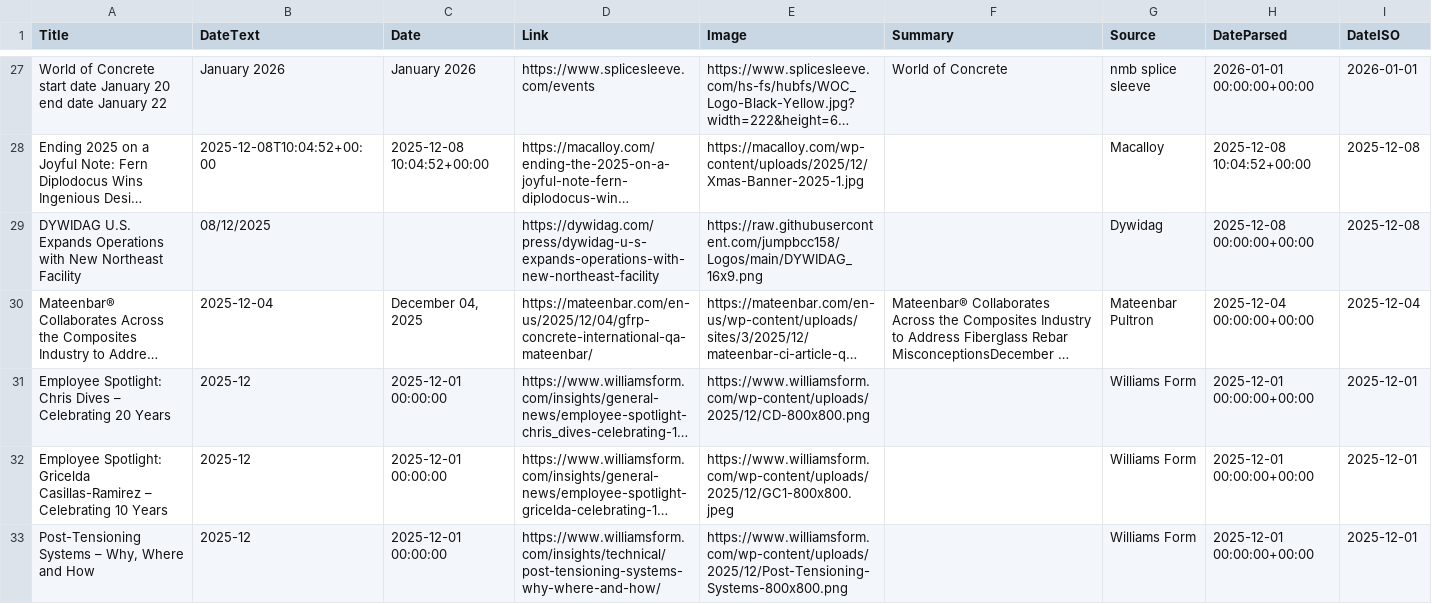
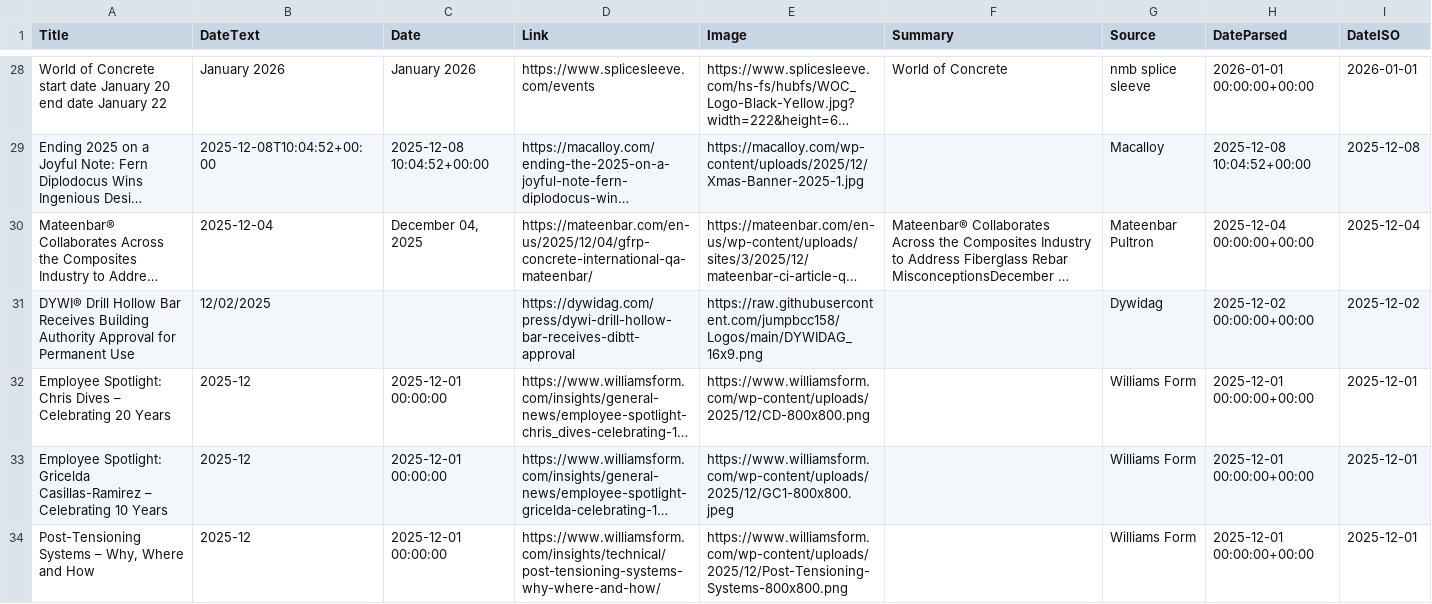
Before and after one commit to jumpbcc158/006gitscrape, a CSV file: export_combined.csv, drawn as a sheet; only a part is shown, gaps mark what is left out; long unchanged cells end in …; removed rows and columns are numbered as before the commit, all else as after; the diff covers the shown part only; the diff names each change by its address in the sheet, - before the commit and + after, or states it on an @@ line.

```diff
--- a/export_combined.csv
+++ b/export_combined.csv
-row 29: DYWIDAG U.S. Expands Operations with New Northeast Facility | 08/12/2025 |  | https://dywidag.com/press/dywidag-u-s-expands-operations-with-new-northeast-facility | https://raw.githubusercontent.com/jumpbcc158/Logos/main/DYWIDAG_16x9.png |  | Dywidag | 2025-12-08 00:00:00+00:00 | 2025-12-08
+row 31: DYWI® Drill Hollow Bar Receives Building Authority Approval for Permanent Use | 12/02/2025 |  | https://dywidag.com/press/dywi-drill-hollow-bar-receives-dibtt-approval | https://raw.githubusercontent.com/jumpbcc158/Logos/main/DYWIDAG_16x9.png |  | Dywidag | 2025-12-02 00:00:00+00:00 | 2025-12-02
```
Also changed, not shown: 9 added rows, 9 removed rows and 5 edited cells elsewhere in this file.
